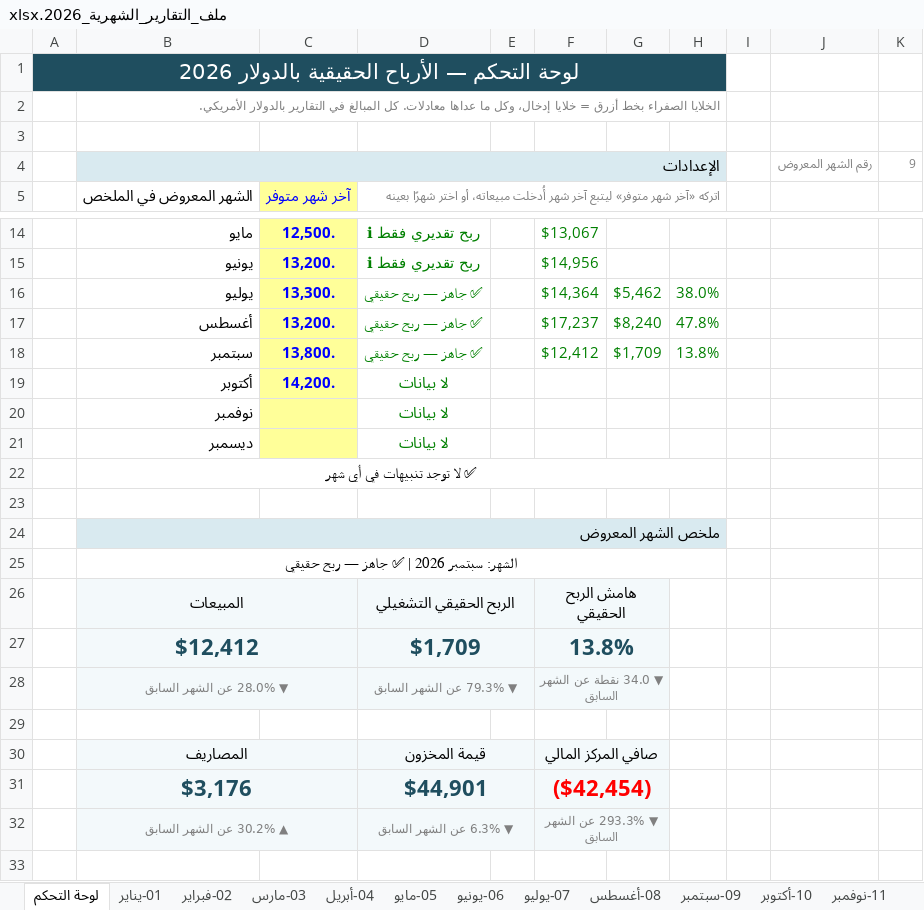
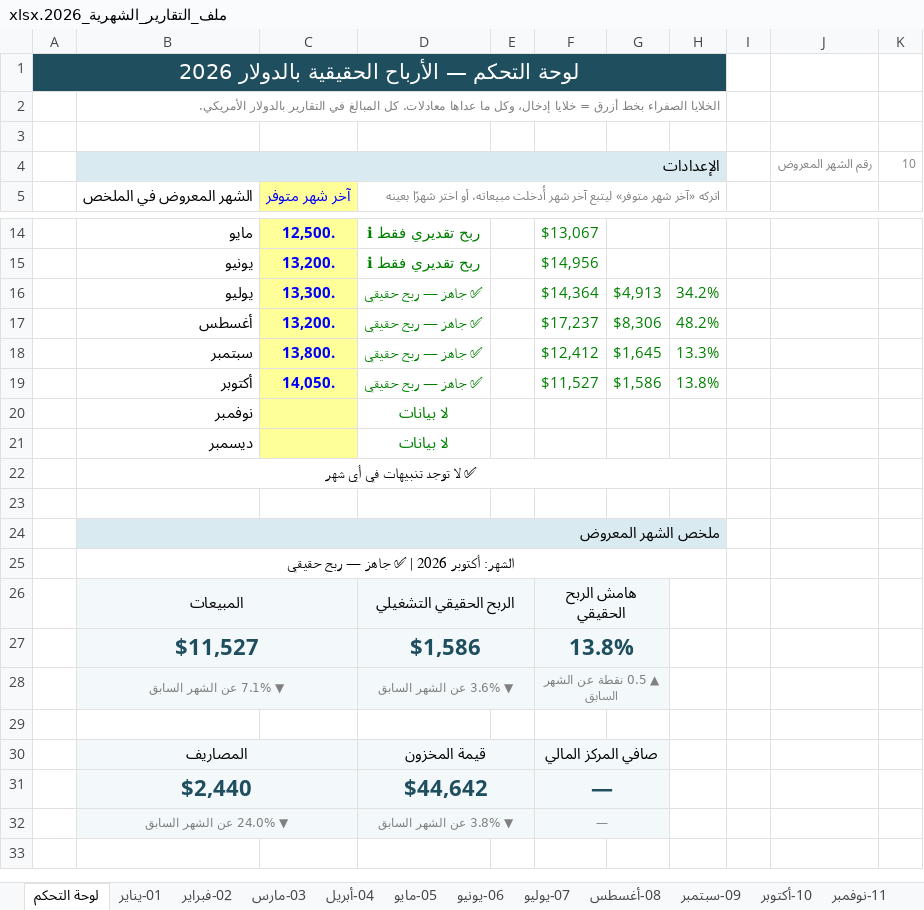
Before and after one commit to amen-ramadan-409/-, an Excel workbook: الملخص الشهري/ملف_التقارير_الشهرية_2026.xlsx, sheet لوحة التحكم, drawn as a sheet; only a part is shown, gaps mark what is left out; values as stored, in another font and other column widths than the file's, no borders; conditional formats not drawn; removed rows and columns are numbered as before the commit, all else as after; the diff names each change by its address in the sheet, - before the commit and + after, or states it on an @@ line.

```diff
--- a/الملخص الشهري/ملف_التقارير_الشهرية_2026.xlsx (sheet لوحة التحكم)
+++ b/الملخص الشهري/ملف_التقارير_الشهرية_2026.xlsx (sheet لوحة التحكم)
-K4: 9
+K4: 10
-G16: $5,462
+G16: $4,913
-H16: 38.0%
+H16: 34.2%
-G17: $8,240
+G17: $8,306
-H17: 47.8%
+H17: 48.2%
-G18: $1,709
+G18: $1,645
-H18: 13.8%
+H18: 13.3%
-C19: 14,200.
+C19: 14,050.
-D19: لا بيانات
+D19: ✅ جاهز — ربح حقيقي
-F19: (empty)
+F19: $11,527
-G19: (empty)
+G19: $1,586
-H19: (empty)
+H19: 13.8%
-B25: الشهر: سبتمبر 2026 | ✅ جاهز — ربح حقيقي
+B25: الشهر: أكتوبر 2026 | ✅ جاهز — ربح حقيقي
-row 27:  | $12,412 |  | $1,709 |  | 13.8%
+row 27:  | $11,527 |  | $1,586 |  | 13.8%
-B28: ▼ 28.0% عن الشهر السابق
+B28: ▼ 7.1% عن الشهر السابق
-D28: ▼ 79.3% عن الشهر السابق
+D28: ▼ 3.6% عن الشهر السابق
-F28: ▼ 34.0 نقطة عن الشهر السابق
+F28: ▲ 0.5 نقطة عن الشهر السابق
-row 31:  | $3,176 |  | $44,901 |  | ($42,454)
-row 32:  | ▲ 30.2% عن الشهر السابق |  | ▼ 6.3% عن الشهر السابق |  | ▼ 293.3% عن الشهر السابق
+row 31:  | $2,440 |  | $44,642 |  | —
+row 32:  | ▼ 24.0% عن الشهر السابق |  | ▼ 3.8% عن الشهر السابق |  | —
```
Also changed, not shown: sheet المقارنة, sheet 09-سبتمبر, sheet 08-أغسطس, sheet 10-أكتوبر, sheet 07-يوليو, sheet 04-أبريل, 6 more sheets, charts or pictures, 5 other files.
